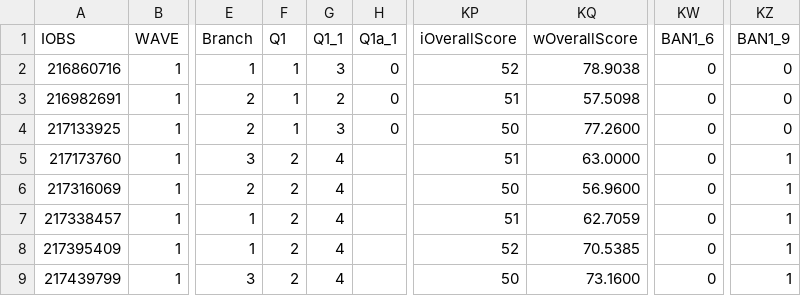
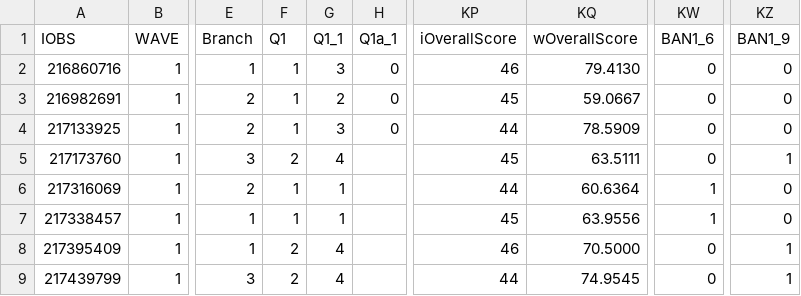
Before and after one commit to MegaJT/CYNERGEX_2025_D1, a CSV file: src/S_BRANCH_EVAL CSV.csv, drawn as a sheet; only a part is shown, gaps mark what is left out; the diff names each change by its address in the sheet, - before the commit and + after, or states it on an @@ line.

```diff
--- a/src/S_BRANCH_EVAL CSV.csv
+++ b/src/S_BRANCH_EVAL CSV.csv
-KP2 (iOverallScore): 52
+KP2 (iOverallScore): 46
-KQ2 (wOverallScore): 78.9038
+KQ2 (wOverallScore): 79.4130
-KP3 (iOverallScore): 51
+KP3 (iOverallScore): 45
-KQ3 (wOverallScore): 57.5098
+KQ3 (wOverallScore): 59.0667
-KP4 (iOverallScore): 50
+KP4 (iOverallScore): 44
-KQ4 (wOverallScore): 77.2600
+KQ4 (wOverallScore): 78.5909
-KP5 (iOverallScore): 51
+KP5 (iOverallScore): 45
-KQ5 (wOverallScore): 63.0000
+KQ5 (wOverallScore): 63.5111
-F6:F7 (Q1): 2
+F6:F7 (Q1): 1
-G6:G7 (Q1_1): 4
+G6:G7 (Q1_1): 1
-KP6 (iOverallScore): 50
+KP6 (iOverallScore): 44
-KQ6 (wOverallScore): 56.9600
+KQ6 (wOverallScore): 60.6364
-KW6:KW7 (BAN1_6): 0
+KW6:KW7 (BAN1_6): 1
-KZ6:KZ7 (BAN1_9): 1
+KZ6:KZ7 (BAN1_9): 0
-KP7 (iOverallScore): 51
+KP7 (iOverallScore): 45
-KQ7 (wOverallScore): 62.7059
+KQ7 (wOverallScore): 63.9556
-KP8 (iOverallScore): 52
+KP8 (iOverallScore): 46
-KQ8 (wOverallScore): 70.5385
+KQ8 (wOverallScore): 70.5000
-KP9 (iOverallScore): 50
+KP9 (iOverallScore): 44
-KQ9 (wOverallScore): 73.1600
+KQ9 (wOverallScore): 74.9545
```
Also changed, not shown: src/S_CONTACT_CENTRE CSV.csv, src/S_SM_EVAL CSV.csv, 6 other files.
